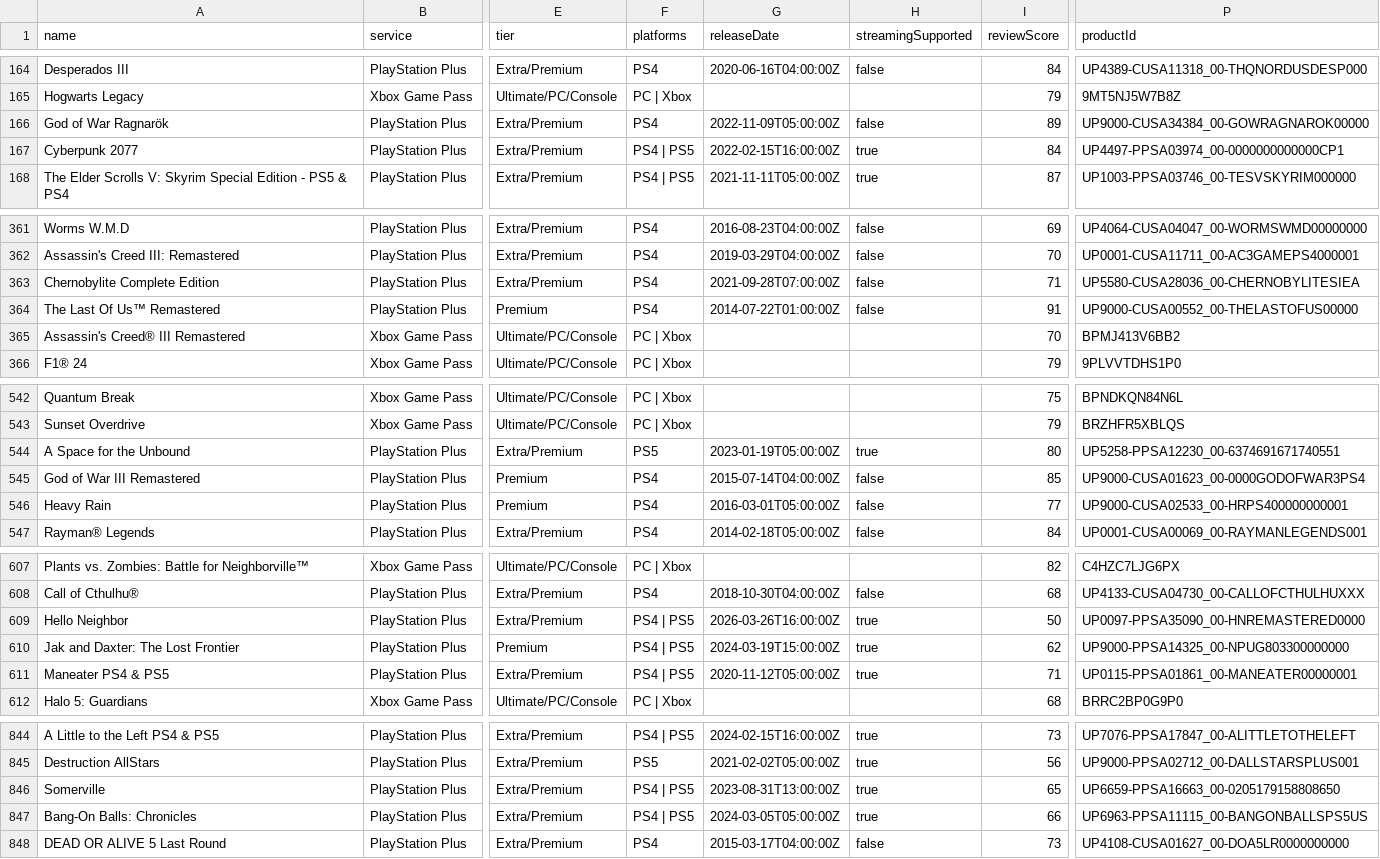
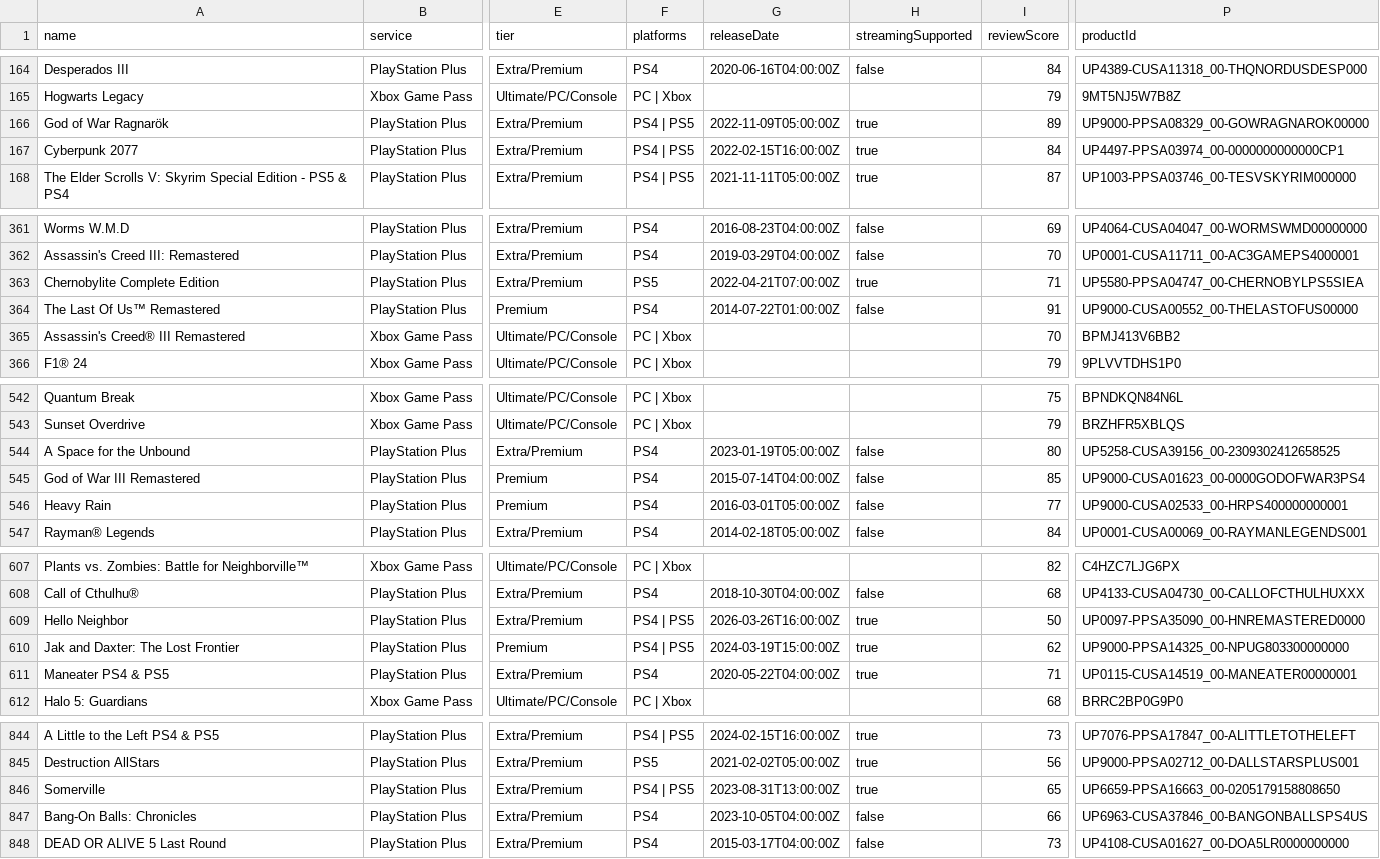
Before and after one commit to Xatpy/HowLongToBeatGamePass, a CSV file: data/list.csv, drawn as a sheet; only a part is shown, gaps mark what is left out; the diff covers the shown part only; the diff names each change by its address in the sheet, - before the commit and + after, or states it on an @@ line.

```diff
--- a/data/list.csv
+++ b/data/list.csv
-F166 (platforms): PS4
+F166 (platforms): PS4 | PS5
-H166 (streamingSupported): false
+H166 (streamingSupported): true
-P166 (productId): UP9000-CUSA34384_00-GOWRAGNAROK00000
+P166 (productId): UP9000-PPSA08329_00-GOWRAGNAROK00000
-F363 (platforms): PS4
+F363 (platforms): PS5
-G363 (releaseDate): 2021-09-28T07:00:00Z
+G363 (releaseDate): 2022-04-21T07:00:00Z
-H363 (streamingSupported): false
+H363 (streamingSupported): true
-P363 (productId): UP5580-CUSA28036_00-CHERNOBYLITESIEA
+P363 (productId): UP5580-PPSA04747_00-CHERNOBYLPS5SIEA
-F544 (platforms): PS5
+F544 (platforms): PS4
-H544 (streamingSupported): true
+H544 (streamingSupported): false
-P544 (productId): UP5258-PPSA12230_00-6374691671740551
+P544 (productId): UP5258-CUSA39156_00-2309302412658525
-F611 (platforms): PS4 | PS5
+F611 (platforms): PS4
-G611 (releaseDate): 2020-11-12T05:00:00Z
+G611 (releaseDate): 2020-05-22T04:00:00Z
-P611 (productId): UP0115-PPSA01861_00-MANEATER00000001
+P611 (productId): UP0115-CUSA14519_00-MANEATER00000001
-F847 (platforms): PS4 | PS5
+F847 (platforms): PS4
-G847 (releaseDate): 2024-03-05T05:00:00Z
+G847 (releaseDate): 2023-10-05T04:00:00Z
-H847 (streamingSupported): true
+H847 (streamingSupported): false
-P847 (productId): UP6963-PPSA11115_00-BANGONBALLSPS5US
+P847 (productId): UP6963-CUSA37846_00-BANGONBALLSPS4US
```
Also changed, not shown: 3 edited cells elsewhere in this file, 3 other files.
